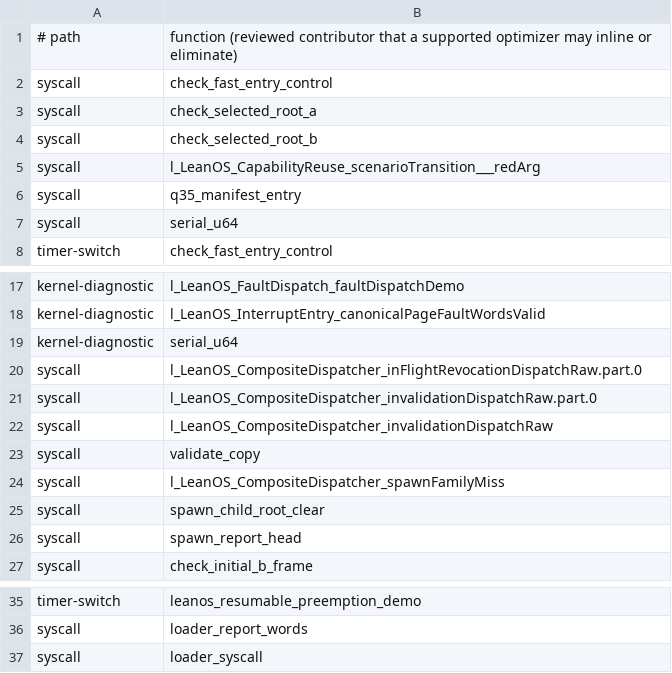
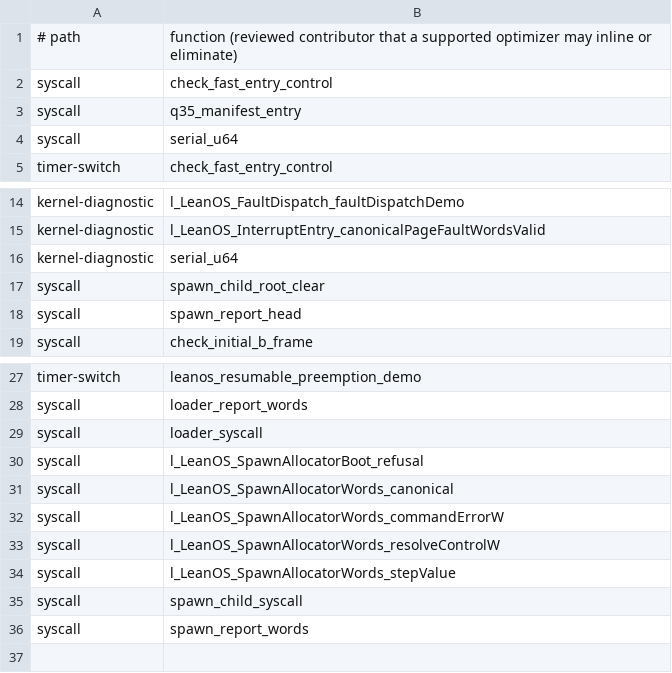
Before and after one commit to rudi-cilibrasi/leanos, a TSV file: scripts/entry-stack-spawn-loader-optimizer-optional.tsv, drawn as a sheet; only a part is shown, gaps mark what is left out; removed rows and columns are numbered as before the commit, all else as after; the diff names each change by its address in the sheet, - before the commit and + after, or states it on an @@ line.

```diff
--- a/scripts/entry-stack-spawn-loader-optimizer-optional.tsv
+++ b/scripts/entry-stack-spawn-loader-optimizer-optional.tsv
-row 3: syscall | check_selected_root_a
-row 4: syscall | check_selected_root_b
-row 5: syscall | l_LeanOS_CapabilityReuse_scenarioTransition___redArg
-row 20: syscall | l_LeanOS_CompositeDispatcher_inFlightRevocationDispatchRaw.part.0
-row 21: syscall | l_LeanOS_CompositeDispatcher_invalidationDispatchRaw.part.0
-row 22: syscall | l_LeanOS_CompositeDispatcher_invalidationDispatchRaw
-row 23: syscall | validate_copy
-row 24: syscall | l_LeanOS_CompositeDispatcher_spawnFamilyMiss
+row 30: syscall | l_LeanOS_SpawnAllocatorBoot_refusal
+row 31: syscall | l_LeanOS_SpawnAllocatorWords_canonical
+row 32: syscall | l_LeanOS_SpawnAllocatorWords_commandErrorW
+row 33: syscall | l_LeanOS_SpawnAllocatorWords_resolveControlW
+row 34: syscall | l_LeanOS_SpawnAllocatorWords_stepValue
+row 35: syscall | spawn_child_syscall
+row 36: syscall | spawn_report_words
```
Also changed, not shown: scripts/entry-stack-spawn-child-callgraph.tsv, scripts/entry-stack-spawn-child-optimizer-optional.tsv, 34 other files.
